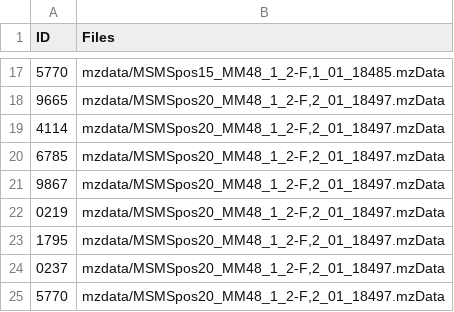
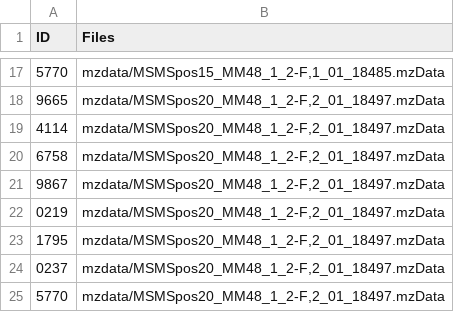
Before and after one commit to sneumann/RMassBankDataIPBMM48, a CSV file: inst/filetable/filetable.csv, drawn as a sheet; only a part is shown, gaps mark what is left out.

```diff
--- a/inst/filetable/filetable.csv
+++ b/inst/filetable/filetable.csv
@@ -19,3 +19,3 @@ ID,Files
 4114,"mzdata/MSMSpos20_MM48_1_2-F,2_01_18497.mzData"
-6785,"mzdata/MSMSpos20_MM48_1_2-F,2_01_18497.mzData"
+6758,"mzdata/MSMSpos20_MM48_1_2-F,2_01_18497.mzData"
 9867,"mzdata/MSMSpos20_MM48_1_2-F,2_01_18497.mzData"
```
Also changed, not shown: 2 other files.
